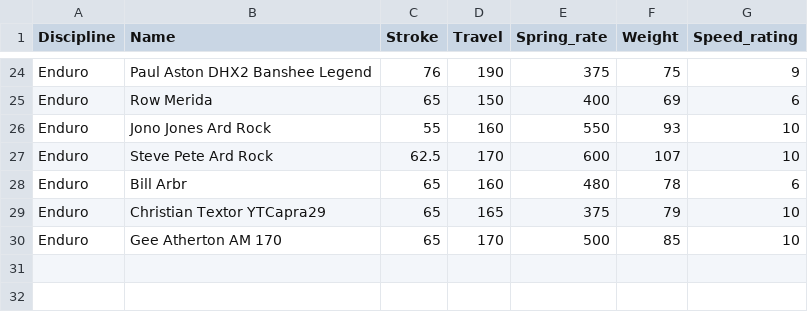
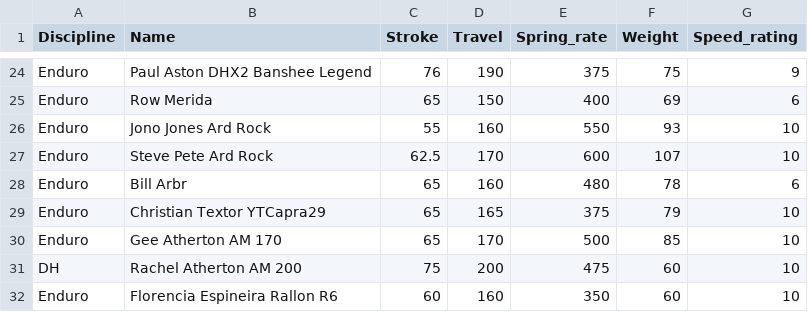
Before and after one commit to wgm20/MTBCoilSpringRateAnalyzer, a CSV file: Data.csv, drawn as a sheet; only a part is shown, gaps mark what is left out.

Commit message:
Update Data.csv

```diff
--- a/Data.csv
+++ b/Data.csv
@@ -30 +30,3 @@ Enduro,Christian Textor YTCapra29,65,165,375,79,10
 Enduro,Gee Atherton AM 170,65,170,500,85,10
+DH,Rachel Atherton AM 200,75,200,475,60,10
+Enduro,Florencia Espineira Rallon R6,60,160,350,60,10
```
